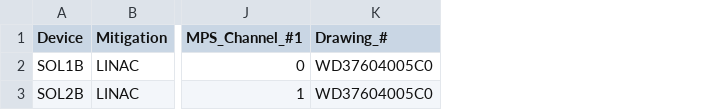
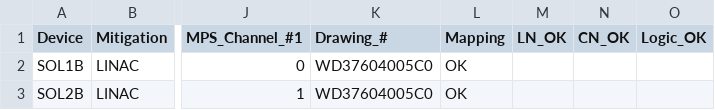
Before and after one commit to slaclab/mps_database, a CSV file: mps_database/import/SOLN/Devices.csv, drawn as a sheet; only a part is shown, gaps mark what is left out; the diff names each change by its address in the sheet, - before the commit and + after, or states it on an @@ line.

```diff
--- a/mps_database/import/SOLN/Devices.csv
+++ b/mps_database/import/SOLN/Devices.csv
+column L (Mapping), rows 2-3: OK | OK
+column M (LN_OK), empty
+column N (CN_OK), empty
+column O (Logic_OK), empty
```
Also changed, not shown: mps_database/import/BPMS/Mitigation.csv, mps_database/import/FADC/Devices.csv, 49 other files.
